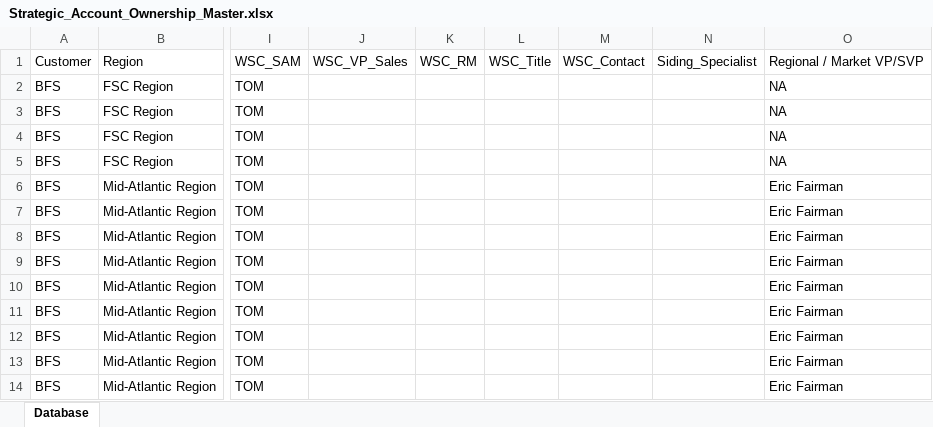
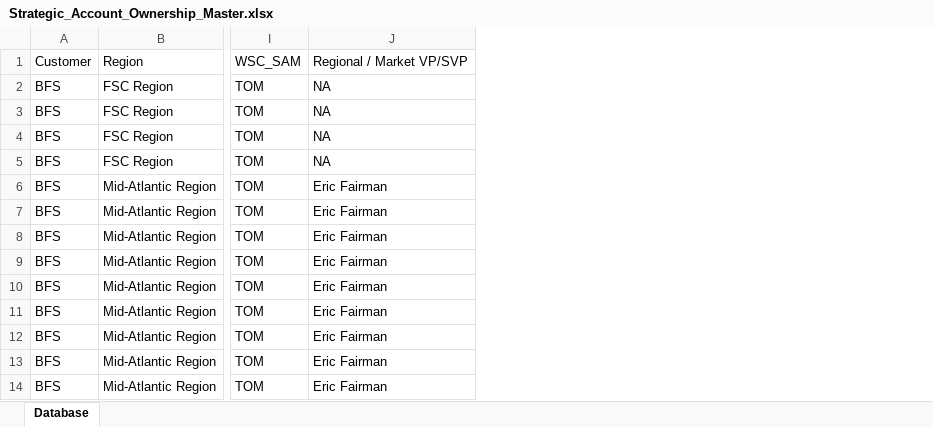
Before and after one commit to Sbaum1/strategic_accounts_explorer_v2, an Excel workbook: Strategic_Account_Ownership_Master.xlsx, sheet Database, drawn as a sheet; only a part is shown, gaps mark what is left out; values as stored, in another font and other column widths than the file's, no borders; table styles not drawn; the diff names each change by its address in the sheet, - before the commit and + after, or states it on an @@ line.

```diff
--- a/Strategic_Account_Ownership_Master.xlsx (sheet Database)
+++ b/Strategic_Account_Ownership_Master.xlsx (sheet Database)
-column J, row 1: WSC_VP_Sales
-column K, row 1: WSC_RM
-column L, row 1: WSC_Title
-column M, row 1: WSC_Contact
-column N, row 1: Siding_Specialist
```
Also changed, not shown: State_Contacts.xlsx, 3 other files.
